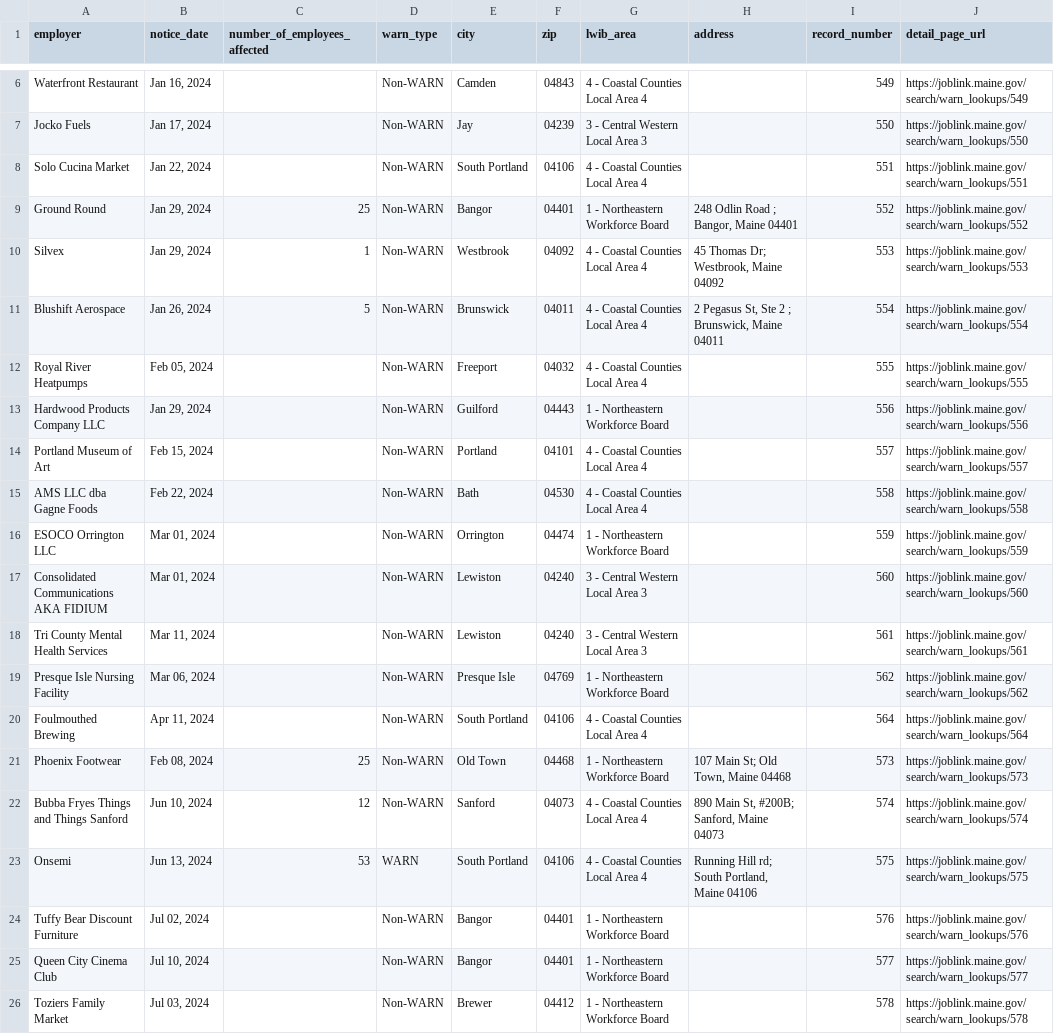
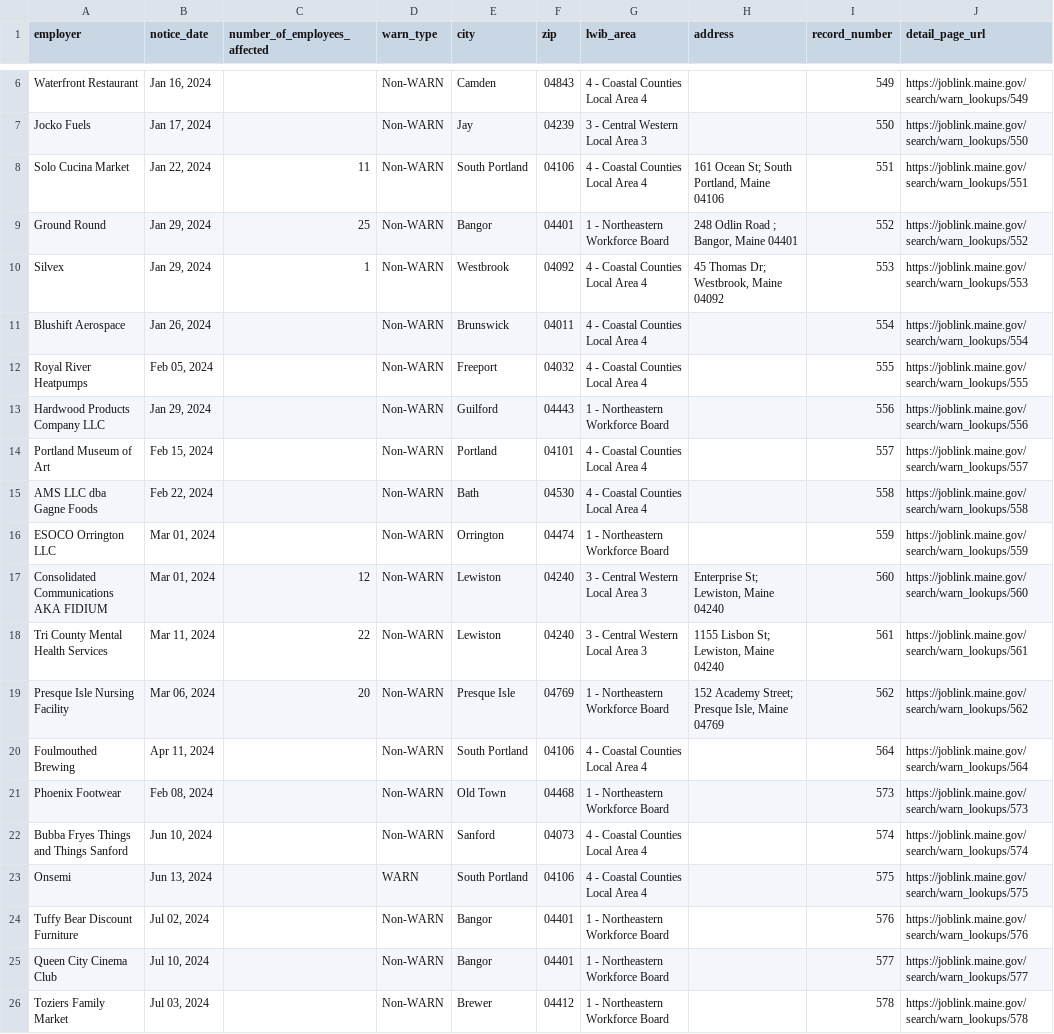
Before and after one commit to biglocalnews/layoff-watch, a CSV file: data/warn-scraper/exports/me.csv, drawn as a sheet; only a part is shown, gaps mark what is left out.

```diff
--- a/data/warn-scraper/exports/me.csv
+++ b/data/warn-scraper/exports/me.csv
@@ -7,6 +7,6 @@ Waterfront Restaurant,"Jan 16, 2024",,Non-WARN,Camden,04843,4 - Coastal Counties
 Jocko Fuels,"Jan 17, 2024",,Non-WARN,Jay,04239,3 - Central Western Local Area 3,,550,https://joblink.maine.gov/search/warn_lookups/550
-Solo Cucina Market,"Jan 22, 2024",,Non-WARN,South Portland,04106,4 - Coastal Counties Local Area 4,,551,https://joblink.maine.gov/search/warn_lookups/551
+Solo Cucina Market,"Jan 22, 2024",11,Non-WARN,South Portland,04106,4 - Coastal Counties Local Area 4,"161 Ocean St; South Portland, Maine 04106",551,https://joblink.maine.gov/search/warn_lookups/551
 Ground Round,"Jan 29, 2024",25,Non-WARN,Bangor,04401,1 - Northeastern Workforce Board,"248 Odlin Road ; Bangor, Maine 04401",552,https://joblink.maine.gov/search/warn_lookups/552
 Silvex,"Jan 29, 2024",1,Non-WARN,Westbrook,04092,4 - Coastal Counties Local Area 4,"45 Thomas Dr; Westbrook, Maine 04092",553,https://joblink.maine.gov/search/warn_lookups/553
-Blushift Aerospace,"Jan 26, 2024",5,Non-WARN,Brunswick,04011,4 - Coastal Counties Local Area 4,"2 Pegasus St, Ste 2 ; Brunswick, Maine 04011",554,https://joblink.maine.gov/search/warn_lookups/554
+Blushift Aerospace,"Jan 26, 2024",,Non-WARN,Brunswick,04011,4 - Coastal Counties Local Area 4,,554,https://joblink.maine.gov/search/warn_lookups/554
 Royal River Heatpumps,"Feb 05, 2024",,Non-WARN,Freeport,04032,4 - Coastal Counties Local Area 4,,555,https://joblink.maine.gov/search/warn_lookups/555
@@ -16,9 +16,9 @@ AMS LLC dba Gagne Foods,"Feb 22, 2024",,Non-WARN,Bath,04530,4 - Coastal Counties
 ESOCO Orrington LLC,"Mar 01, 2024",,Non-WARN,Orrington,04474,1 - Northeastern Workforce Board,,559,https://joblink.maine.gov/search/warn_lookups/559
-Consolidated Communications AKA FIDIUM,"Mar 01, 2024",,Non-WARN,Lewiston,04240,3 - Central Western Local Area 3,,560,https://joblink.maine.gov/search/warn_lookups/560
-Tri County Mental Health Services,"Mar 11, 2024",,Non-WARN,Lewiston,04240,3 - Central Western Local Area 3,,561,https://joblink.maine.gov/search/warn_lookups/561
-Presque Isle Nursing Facility,"Mar 06, 2024",,Non-WARN,Presque Isle,04769,1 - Northeastern Workforce Board,,562,https://joblink.maine.gov/search/warn_lookups/562
+Consolidated Communications AKA FIDIUM,"Mar 01, 2024",12,Non-WARN,Lewiston,04240,3 - Central Western Local Area 3,"Enterprise St; Lewiston, Maine 04240",560,https://joblink.maine.gov/search/warn_lookups/560
+Tri County Mental Health Services,"Mar 11, 2024",22,Non-WARN,Lewiston,04240,3 - Central Western Local Area 3,"1155 Lisbon St; Lewiston, Maine 04240",561,https://joblink.maine.gov/search/warn_lookups/561
+Presque Isle Nursing Facility,"Mar 06, 2024",20,Non-WARN,Presque Isle,04769,1 - Northeastern Workforce Board,"152 Academy Street; Presque Isle, Maine 04769",562,https://joblink.maine.gov/search/warn_lookups/562
 Foulmouthed Brewing,"Apr 11, 2024",,Non-WARN,South Portland,04106,4 - Coastal Counties Local Area 4,,564,https://joblink.maine.gov/search/warn_lookups/564
-Phoenix Footwear,"Feb 08, 2024",25,Non-WARN,Old Town,04468,1 - Northeastern Workforce Board,"107 Main St; Old Town, Maine 04468",573,https://joblink.maine.gov/search/warn_lookups/573
-Bubba Fryes Things and Things Sanford,"Jun 10, 2024",12,Non-WARN,Sanford,04073,4 - Coastal Counties Local Area 4,"890 Main St, #200B; Sanford, Maine 04073",574,https://joblink.maine.gov/search/warn_lookups/574
-Onsemi,"Jun 13, 2024",53,WARN,South Portland,04106,4 - Coastal Counties Local Area 4,"Running Hill rd; South Portland, Maine 04106",575,https://joblink.maine.gov/search/warn_lookups/575
+Phoenix Footwear,"Feb 08, 2024",,Non-WARN,Old Town,04468,1 - Northeastern Workforce Board,,573,https://joblink.maine.gov/search/warn_lookups/573
+Bubba Fryes Things and Things Sanford,"Jun 10, 2024",,Non-WARN,Sanford,04073,4 - Coastal Counties Local Area 4,,574,https://joblink.maine.gov/search/warn_lookups/574
+Onsemi,"Jun 13, 2024",,WARN,South Portland,04106,4 - Coastal Counties Local Area 4,,575,https://joblink.maine.gov/search/warn_lookups/575
 Tuffy Bear Discount Furniture,"Jul 02, 2024",,Non-WARN,Bangor,04401,1 - Northeastern Workforce Board,,576,https://joblink.maine.gov/search/warn_lookups/576
```
Also changed, not shown: data/warn-scraper/cache/me_raw.csv, 13 other files.
